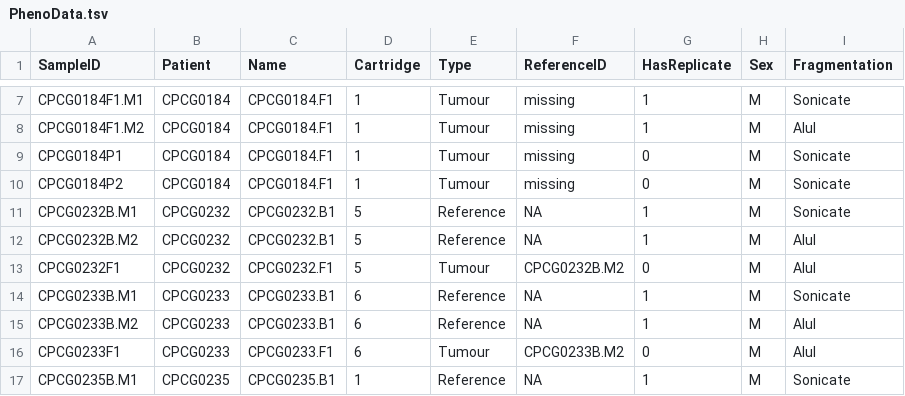
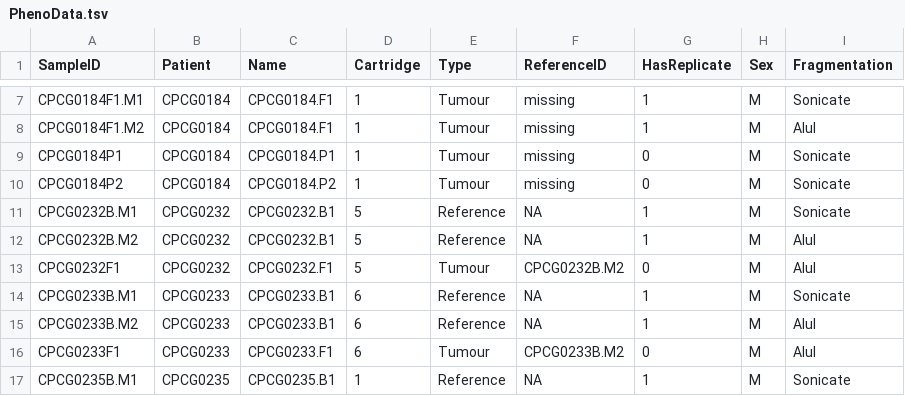
Before and after one commit to uclahs-cds/public-R-NanoStringNormCNV, a TSV file: inst/extdata/PhenoData.tsv, drawn as a sheet; only a part is shown, gaps mark what is left out.

Commit message:
fixing two sample names
git-svn-id: https://code.boutroslab.oicr.on.ca/svn/BoutrosLab@63083 aa8168d8-c5e5-4185-88a0-f3e152ed764a

```diff
--- a/inst/extdata/PhenoData.tsv
+++ b/inst/extdata/PhenoData.tsv
@@ -8,4 +8,4 @@ CPCG0184F1.M1	CPCG0184	CPCG0184.F1	1	Tumour	missing	1	M	Sonicate
 CPCG0184F1.M2	CPCG0184	CPCG0184.F1	1	Tumour	missing	1	M	AluI
-CPCG0184P1	CPCG0184	CPCG0184.F1	1	Tumour	missing	0	M	Sonicate
-CPCG0184P2	CPCG0184	CPCG0184.F1	1	Tumour	missing	0	M	Sonicate
+CPCG0184P1	CPCG0184	CPCG0184.P1	1	Tumour	missing	0	M	Sonicate
+CPCG0184P2	CPCG0184	CPCG0184.P2	1	Tumour	missing	0	M	Sonicate
 CPCG0232B.M1	CPCG0232	CPCG0232.B1	5	Reference	NA	1	M	Sonicate
```
